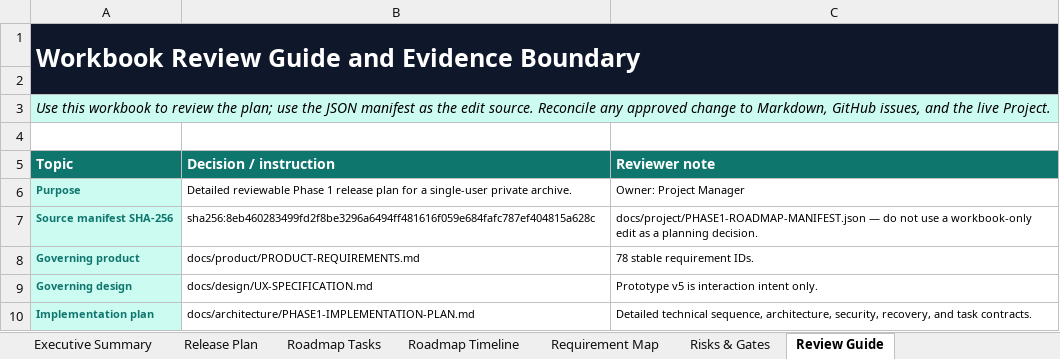
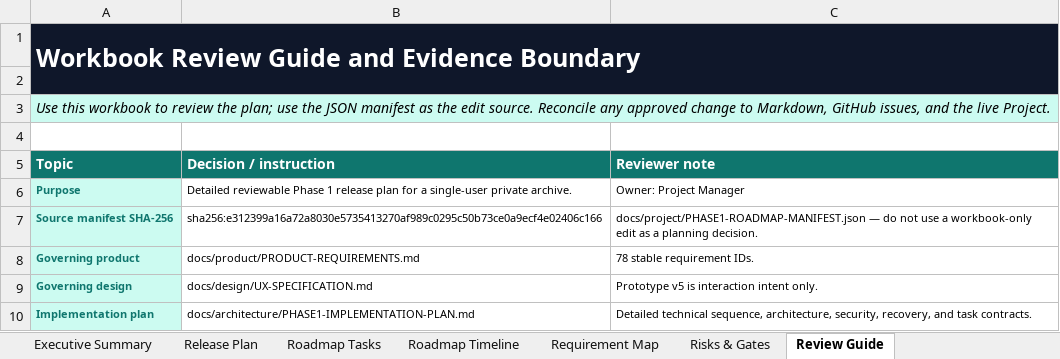
Before and after one commit to arunpr614/Life-Reflection, an Excel workbook: outputs/phase1/Life-in-Days-Phase1-Release-Plan.xlsx, sheet Review Guide, drawn as a sheet; only a part is shown; values as stored, in another font and other column widths than the file's, no borders; the diff names each change by its address in the sheet, - before the commit and + after, or states it on an @@ line.

Commit message:
docs: refresh SPK Gate A proposal projections
## Why
The ratchet-aware SPK Gate A proposal changes six reviewed artifact bytes, so
the canonical register, roadmap manifest, and workbook must bind those exact
bytes while preserving Incomplete, Hold, and executionAllowed=false.

```diff
--- a/outputs/phase1/Life-in-Days-Phase1-Release-Plan.xlsx (sheet Review Guide)
+++ b/outputs/phase1/Life-in-Days-Phase1-Release-Plan.xlsx (sheet Review Guide)
-B7 (Decision / instruction): sha256:8eb460283499fd2f8be3296a6494ff481616f059e684fafc787ef404815a628c
+B7 (Decision / instruction): sha256:e312399a16a72a8030e5735413270af989c0295c50b73ce0a9ecf4e02406c166
```
Also changed, not shown: charts or pictures, 2 other files.
